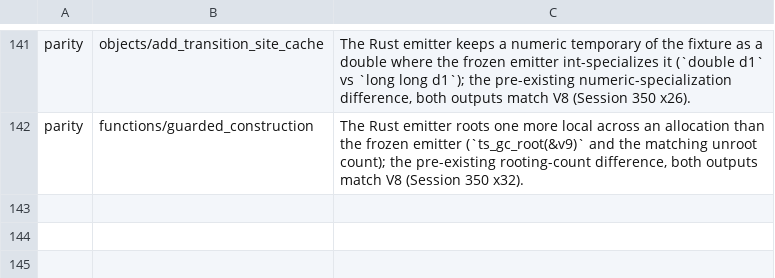
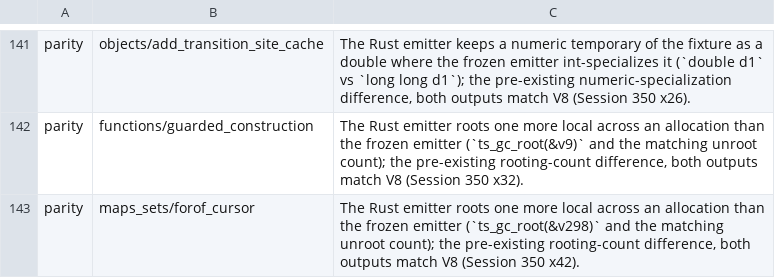
Before and after one commit to kazhiramatsu/garnet, a TSV file: scripts/frozen_known_diffs.tsv, drawn as a sheet; only a part is shown, gaps mark what is left out; the diff names each change by its address in the sheet, - before the commit and + after, or states it on an @@ line.

Commit message:
Cursor-driven for..of over Map and Set
A for..of over a Map or Set (or its keys()/values()/entries()) walks the
collection with a cursor instead of the iterator protocol: no iterator
object, no result objects, no pair arrays for a [k, v] pattern; the
runtime's insertion-order ids keep the protocol's view of mutation
during the loop, and the previous index is a hint that makes the usual
step O(1). Typed mode only (knob TSAOT_FOROF_CURSOR=0, set on the parity
oracle's exporter line). The Map for-of kernel goes from 5.2x slower
than Node to 0.73x; the compiler is neutral (its Map iteration runs
through the core.ts iterator helpers). Fixture maps_sets/forof_cursor.

```diff
--- a/scripts/frozen_known_diffs.tsv
+++ b/scripts/frozen_known_diffs.tsv
+row 143: parity | maps_sets/forof_cursor | The Rust emitter roots one more local across an allocation than the frozen emitter (`ts_gc_root(&v298)` and the matching unroot count); the pre-existing rooting-count difference, both outputs match V8 (Session 350 x42).
```
Also changed, not shown: 11 other files.
